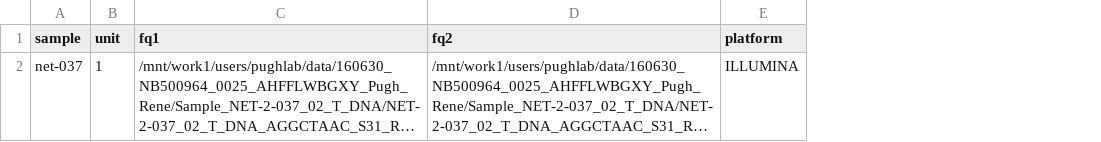
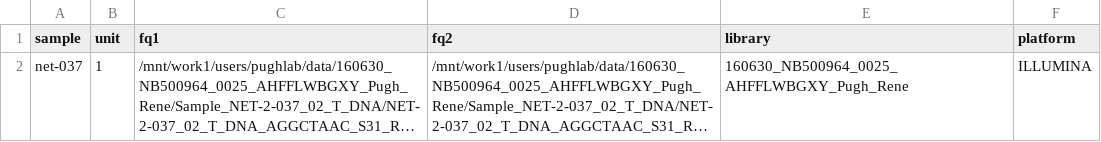
Before and after one commit to quevedor2/swgs, a TSV file: config/units.tsv, drawn as a sheet; long unchanged cells end in …; the diff names each change by its address in the sheet, - before the commit and + after, or states it on an @@ line.

```diff
--- a/config/units.tsv
+++ b/config/units.tsv
+column E (library), row 2: 160630_NB500964_0025_AHFFLWBGXY_Pugh_Rene
```
Also changed, not shown: 3 other files.
